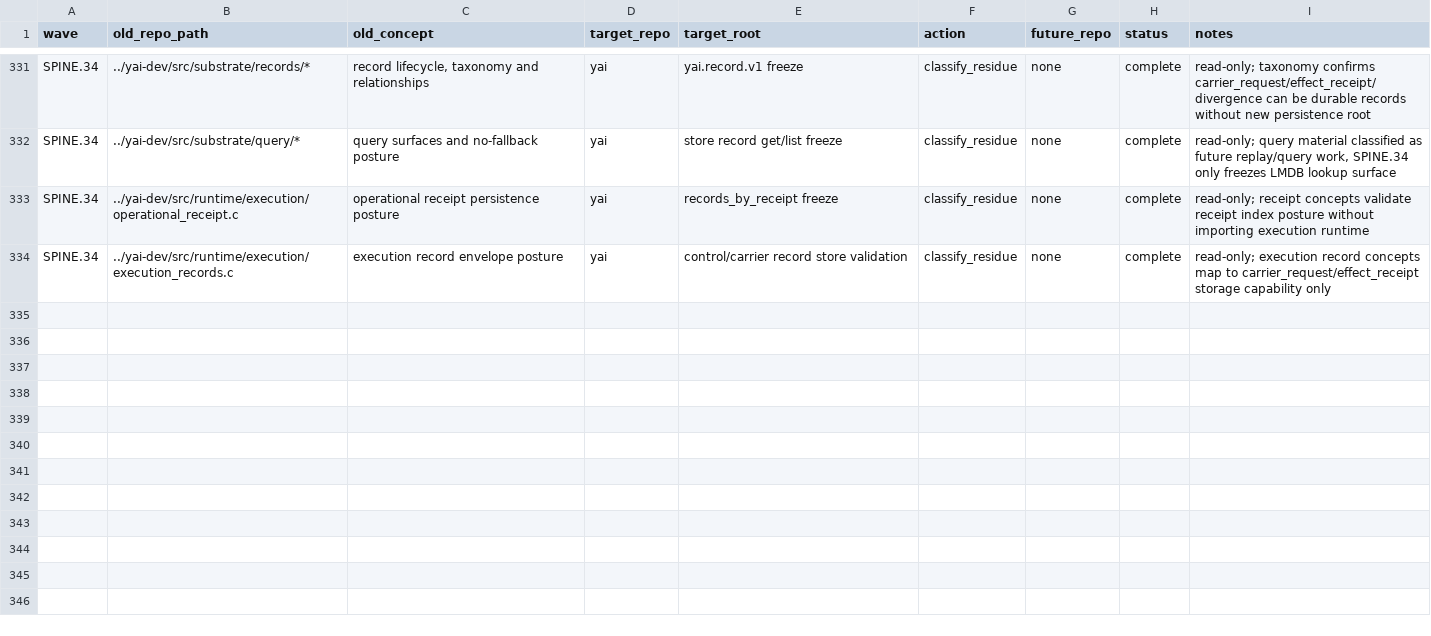
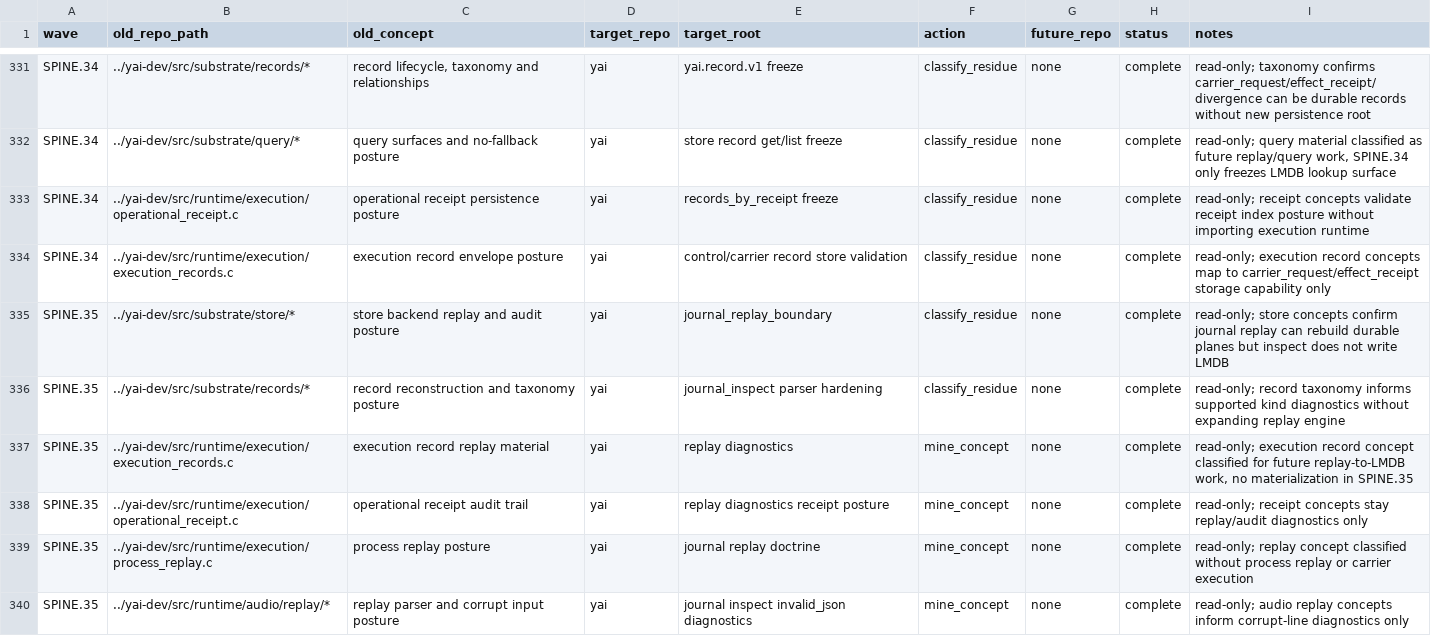
Before and after one commit to yailabs/yai-core, a TSV file: docs/internal/extraction-inventory.tsv, drawn as a sheet; only a part is shown, gaps mark what is left out.

Commit message:
SPINE.35: harden journal replay boundary

```diff
--- a/docs/internal/extraction-inventory.tsv
+++ b/docs/internal/extraction-inventory.tsv
@@ -334 +334,7 @@ SPINE.34	../yai-dev/src/runtime/execution/operational_receipt.c	operational rece
 SPINE.34	../yai-dev/src/runtime/execution/execution_records.c	execution record envelope posture	yai	control/carrier record store validation	classify_residue	none	complete	read-only; execution record concepts map to carrier_request/effect_receipt storage capability only
+SPINE.35	../yai-dev/src/substrate/store/*	store backend replay and audit posture	yai	journal_replay_boundary	classify_residue	none	complete	read-only; store concepts confirm journal replay can rebuild durable planes but inspect does not write LMDB
+SPINE.35	../yai-dev/src/substrate/records/*	record reconstruction and taxonomy posture	yai	journal_inspect parser hardening	classify_residue	none	complete	read-only; record taxonomy informs supported kind diagnostics without expanding replay engine
+SPINE.35	../yai-dev/src/runtime/execution/execution_records.c	execution record replay material	yai	replay diagnostics	mine_concept	none	complete	read-only; execution record concept classified for future replay-to-LMDB work, no materialization in SPINE.35
+SPINE.35	../yai-dev/src/runtime/execution/operational_receipt.c	operational receipt audit trail	yai	replay diagnostics receipt posture	mine_concept	none	complete	read-only; receipt concepts stay replay/audit diagnostics only
+SPINE.35	../yai-dev/src/runtime/execution/process_replay.c	process replay posture	yai	journal replay doctrine	mine_concept	none	complete	read-only; replay concept classified without process replay or carrier execution
+SPINE.35	../yai-dev/src/runtime/audio/replay/*	replay parser and corrupt input posture	yai	journal inspect invalid_json diagnostics	mine_concept	none	complete	read-only; audio replay concepts inform corrupt-line diagnostics only
```
Also changed, not shown: 20 other files.
